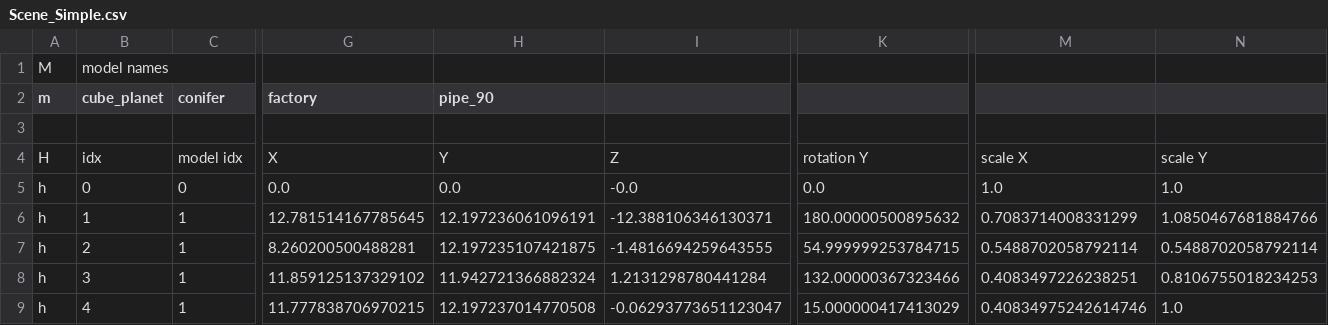
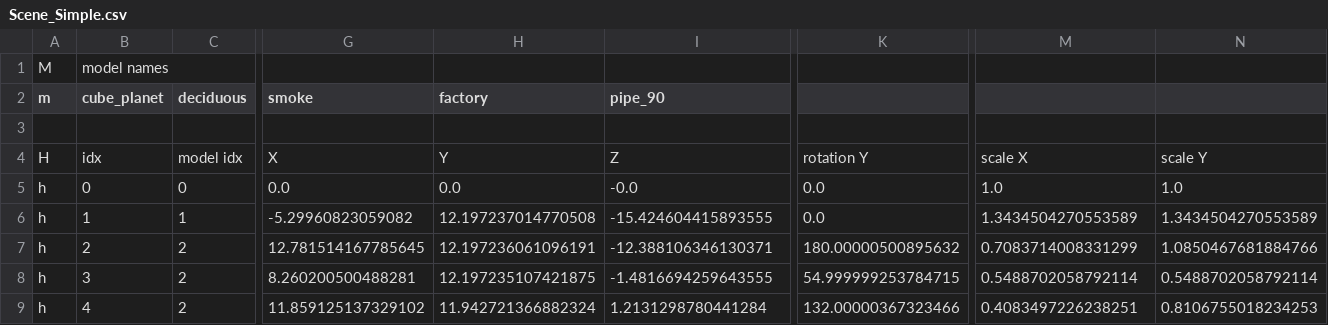
Before and after one commit to bartgeier/3D_Viewer, a CSV file: app/src/main/assets/LowPoly_Islands/Scene_Simple.csv, drawn as a sheet; only a part is shown, gaps mark what is left out; the diff covers the shown part only; the diff names each change by its address in the sheet, - before the commit and + after, or states it on an @@ line.

Commit message:
new deciduous

```diff
--- a/app/src/main/assets/LowPoly_Islands/Scene_Simple.csv
+++ b/app/src/main/assets/LowPoly_Islands/Scene_Simple.csv
-C2: conifer
+C2: deciduous
-G2: factory
+G2: smoke
-H2: pipe_90
+H2: factory
-I2: (empty)
+I2: pipe_90
-G6 (smoke): 12.781514167785645
+G6 (smoke): -5.29960823059082
-H6 (factory): 12.197236061096191
+H6 (factory): 12.197237014770508
-I6 (pipe_90): -12.388106346130371
+I6 (pipe_90): -15.424604415893555
-K6: 180.00000500895632
+K6: 0.0
-M6: 0.7083714008331299
+M6: 1.3434504270553589
-N6: 1.0850467681884766
+N6: 1.3434504270553589
-C7:C9 (deciduous): 1
+C7:C9 (deciduous): 2
-G7 (smoke): 8.260200500488281
+G7 (smoke): 12.781514167785645
-H7 (factory): 12.197235107421875
+H7 (factory): 12.197236061096191
-I7 (pipe_90): -1.4816694259643555
+I7 (pipe_90): -12.388106346130371
-K7: 54.999999253784715
+K7: 180.00000500895632
-M7: 0.5488702058792114
+M7: 0.7083714008331299
-N7: 0.5488702058792114
+N7: 1.0850467681884766
-G8 (smoke): 11.859125137329102
+G8 (smoke): 8.260200500488281
-H8 (factory): 11.942721366882324
+H8 (factory): 12.197235107421875
-I8 (pipe_90): 1.2131298780441284
+I8 (pipe_90): -1.4816694259643555
-K8: 132.00000367323466
+K8: 54.999999253784715
-M8: 0.4083497226238251
+M8: 0.5488702058792114
-N8: 0.8106755018234253
+N8: 0.5488702058792114
-G9 (smoke): 11.777838706970215
+G9 (smoke): 11.859125137329102
-H9 (factory): 12.197237014770508
+H9 (factory): 11.942721366882324
-I9 (pipe_90): -0.06293773651123047
+I9 (pipe_90): 1.2131298780441284
-K9: 15.000000417413029
+K9: 132.00000367323466
-M9: 0.40834975242614746
+M9: 0.4083497226238251
-N9: 1.0
+N9: 0.8106755018234253
```
Also changed, not shown: 1 added row and 146 edited cells elsewhere in this file, 1 other file.
